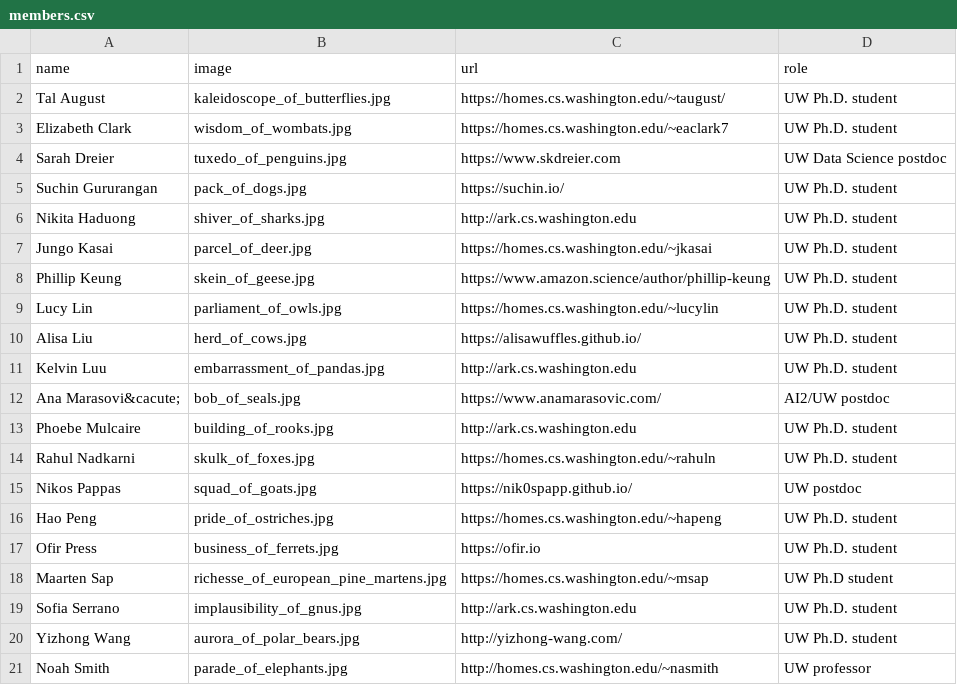
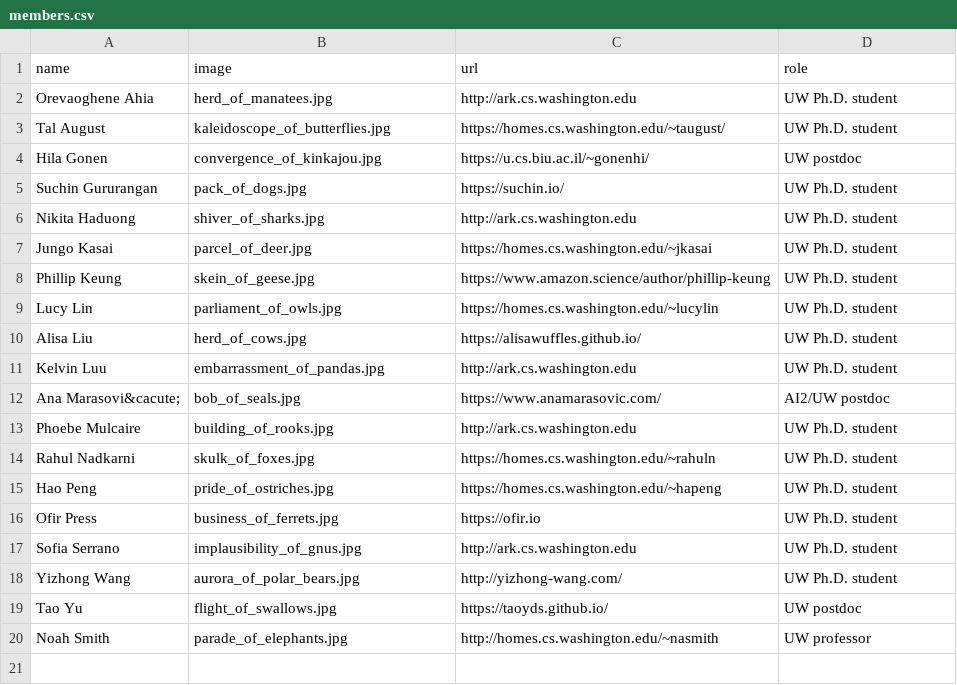
Before and after one commit to Noahs-ARK/Noahs-ARK.github.io, a CSV file: _data/members.csv, drawn as a sheet; removed rows and columns are numbered as before the commit, all else as after; the diff names each change by its address in the sheet, - before the commit and + after, or states it on an @@ line.

```diff
--- a/_data/members.csv
+++ b/_data/members.csv
+row 2: Orevaoghene Ahia | herd_of_manatees.jpg | http://ark.cs.washington.edu | UW Ph.D. student
-row 3: Elizabeth Clark | wisdom_of_wombats.jpg | https://homes.cs.washington.edu/~eaclark7 | UW Ph.D. student
-row 4: Sarah Dreier | tuxedo_of_penguins.jpg | https://www.skdreier.com | UW Data Science postdoc
+row 4: Hila Gonen | convergence_of_kinkajou.jpg | https://u.cs.biu.ac.il/~gonenhi/ | UW postdoc
-row 15: Nikos Pappas | squad_of_goats.jpg | https://nik0spapp.github.io/ | UW postdoc
-row 18: Maarten Sap | richesse_of_european_pine_martens.jpg | https://homes.cs.washington.edu/~msap | UW Ph.D student
+row 19: Tao Yu | flight_of_swallows.jpg | https://taoyds.github.io/ | UW postdoc
```
Also changed, not shown: _data/phdalumni.csv, _data/postdocalumni.csv.
